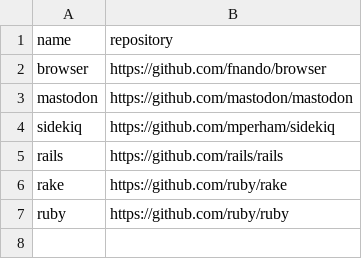
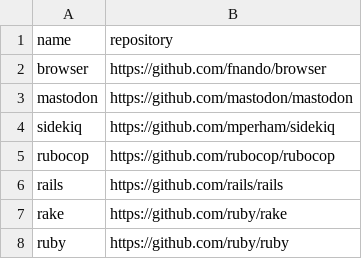
Before and after one commit to easbarba/lar, a CSV file: .config/floss/ruby.csv, drawn as a sheet; the diff names each change by its address in the sheet, - before the commit and + after, or states it on an @@ line.

Commit message:
floss/rb: add rubocop

```diff
--- a/.config/floss/ruby.csv
+++ b/.config/floss/ruby.csv
+row 5: rubocop | https://github.com/rubocop/rubocop
```
